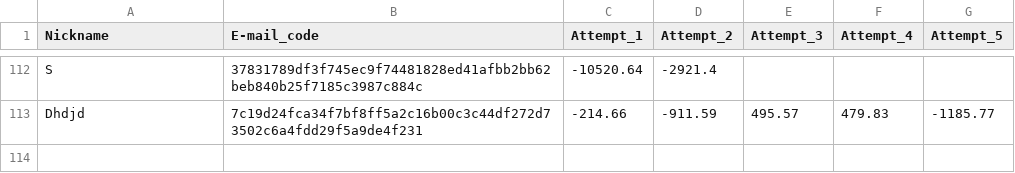
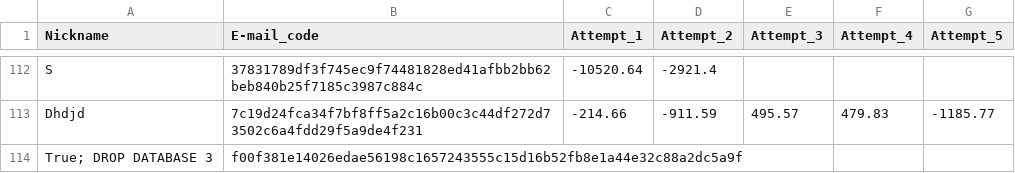
Before and after one commit to lapatinszki/simulator-app, a CSV file: table_Players.csv, drawn as a sheet; only a part is shown, gaps mark what is left out.

Commit message:
Add player True; DROP DATABASE 3

```diff
--- a/table_Players.csv
+++ b/table_Players.csv
@@ -113 +113,2 @@ S,37831789df3f745ec9f74481828ed41afbb2bb62beb840b25f7185c3987c884c,-10520.64,-29
 Dhdjd,7c19d24fca34f7bf8ff5a2c16b00c3c44df272d73502c6a4fdd29f5a9de4f231,-214.66,-911.59,495.57,479.83,-1185.77
+True; DROP DATABASE 3,f00f381e14026edae56198c1657243555c15d16b52fb8e1a44e32c88a2dc5a9f,,,,,
```
